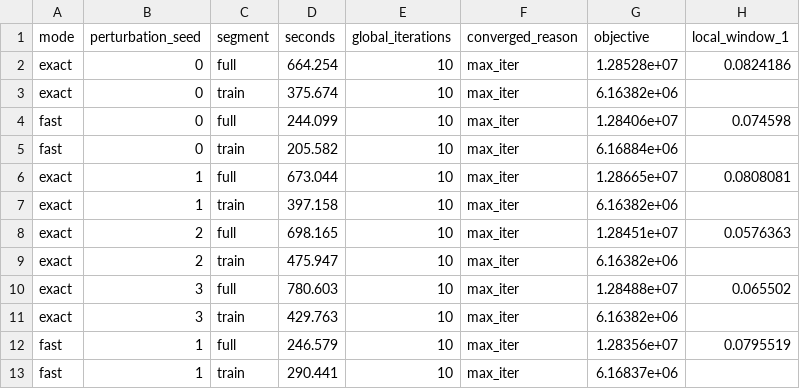
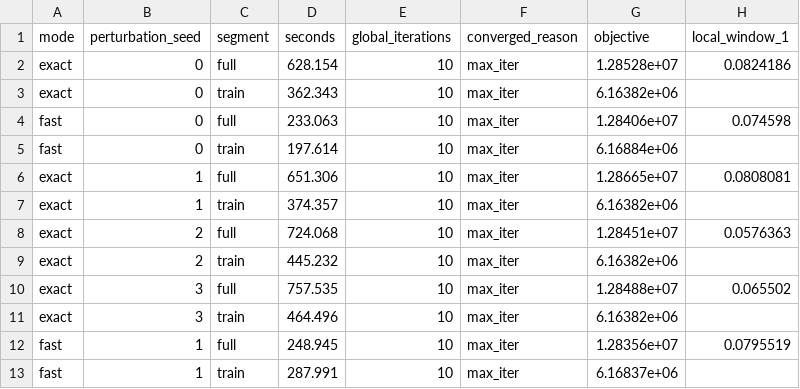
Before and after one commit to ContextLab/htfa, a CSV file: docs/_static/validation/modes_htfa.csv, drawn as a sheet; only a part is shown; the diff names each change by its address in the sheet, - before the commit and + after, or states it on an @@ line.

```diff
--- a/docs/_static/validation/modes_htfa.csv
+++ b/docs/_static/validation/modes_htfa.csv
-D2 (seconds): 664.254
+D2 (seconds): 628.154
-D3 (seconds): 375.674
+D3 (seconds): 362.343
-D4 (seconds): 244.099
+D4 (seconds): 233.063
-D5 (seconds): 205.582
+D5 (seconds): 197.614
-D6 (seconds): 673.044
+D6 (seconds): 651.306
-D7 (seconds): 397.158
+D7 (seconds): 374.357
-D8 (seconds): 698.165
+D8 (seconds): 724.068
-D9 (seconds): 475.947
+D9 (seconds): 445.232
-D10 (seconds): 780.603
+D10 (seconds): 757.535
-D11 (seconds): 429.763
+D11 (seconds): 464.496
-D12 (seconds): 246.579
+D12 (seconds): 248.945
-D13 (seconds): 290.441
+D13 (seconds): 287.991
```
Also changed, not shown: docs/_static/validation/modes.csv, docs/_static/validation/modes_htfa_50.csv, 7 other files.
